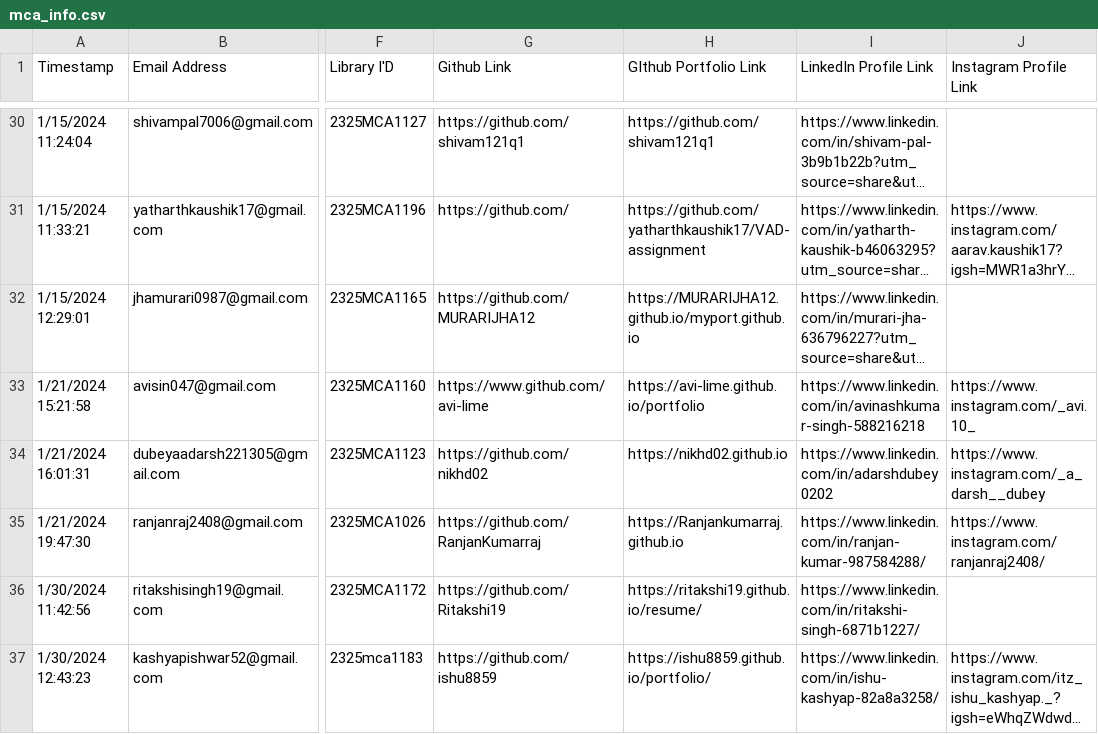
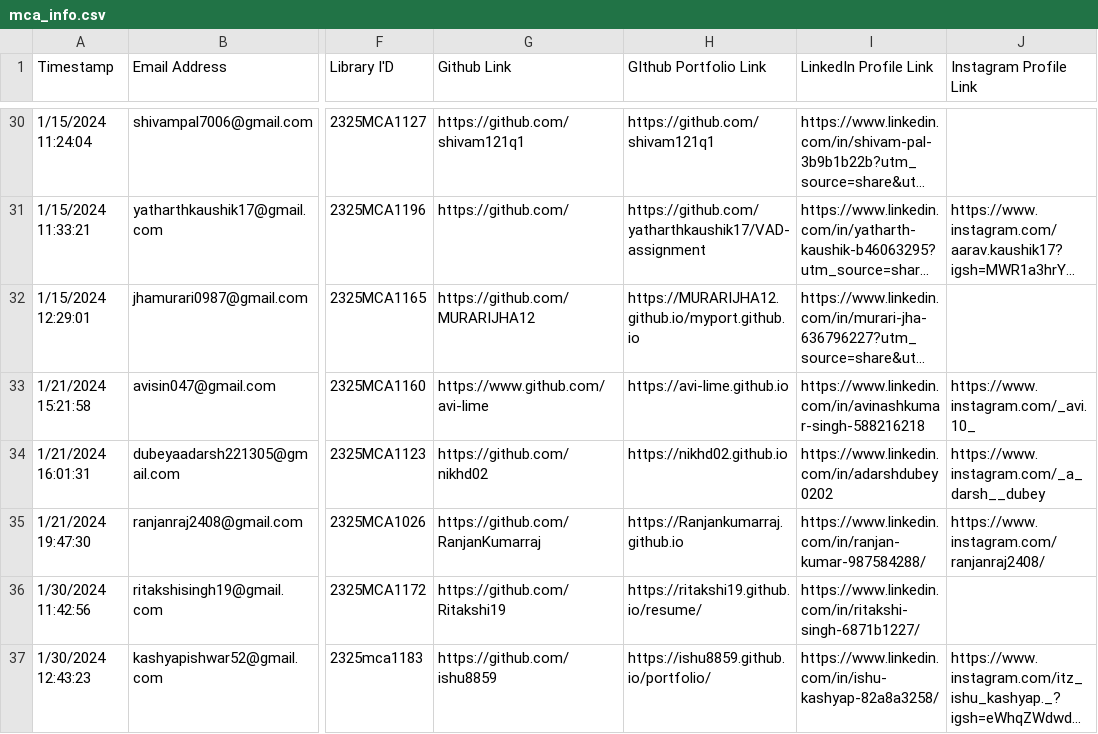
Before and after one commit to avi-lime/avi-lime.github.io, a CSV file: mca_sec_b/mca_info.csv, drawn as a sheet; only a part is shown, gaps mark what is left out; long unchanged cells end in …; the diff names each change by its address in the sheet, - before the commit and + after, or states it on an @@ line.

```diff
--- a/mca_sec_b/mca_info.csv
+++ b/mca_sec_b/mca_info.csv
-H33 (GIthub Portfolio Link): https://avi-lime.github.io/portfolio
+H33 (GIthub Portfolio Link): https://avi-lime.github.io
```
Also changed, not shown: 22 other files.
